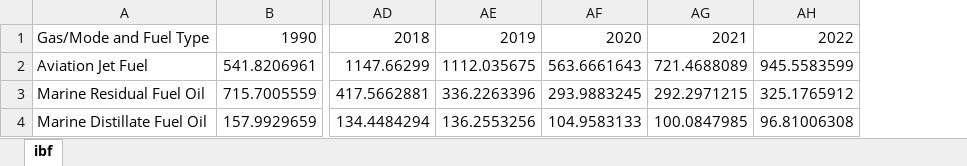
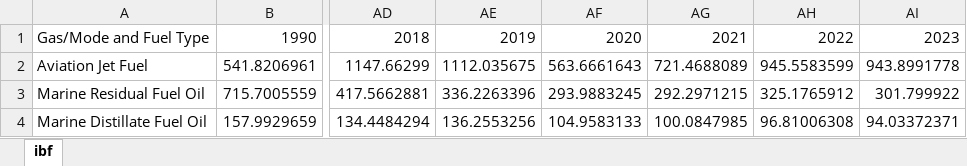
Before and after one commit to joewcorra/GHG-inventory-FFC, an Excel workbook: data/international_bunker_fuels.xlsx, sheet ibf, drawn as a sheet; only a part is shown, gaps mark what is left out; values as stored, in another font and other column widths than the file's, no borders; the diff names each change by its address in the sheet, - before the commit and + after, or states it on an @@ line.

```diff
--- a/data/international_bunker_fuels.xlsx (sheet ibf)
+++ b/data/international_bunker_fuels.xlsx (sheet ibf)
+column AI, rows 1-4: 2023 | 943.8991778 | 301.799922 | 94.03372371
```
Also changed, not shown: data/misc_corrections.xlsx, data/non_energy_use.xlsx, 3 other files.
